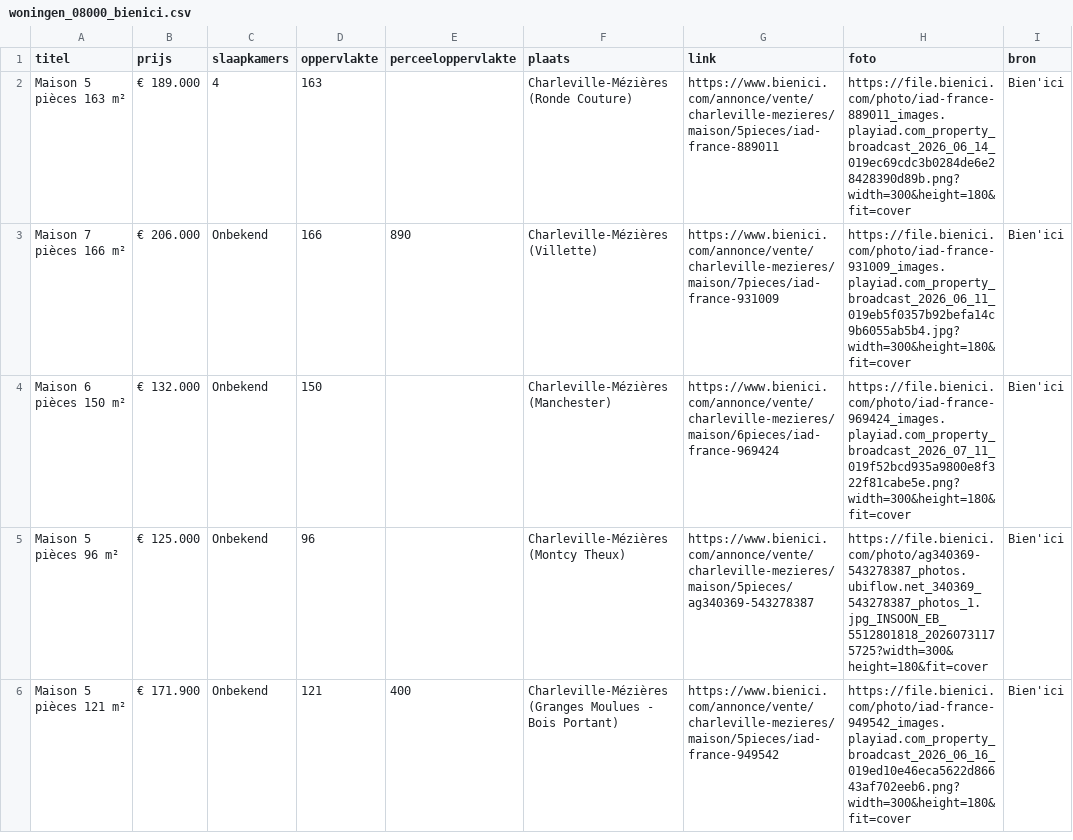
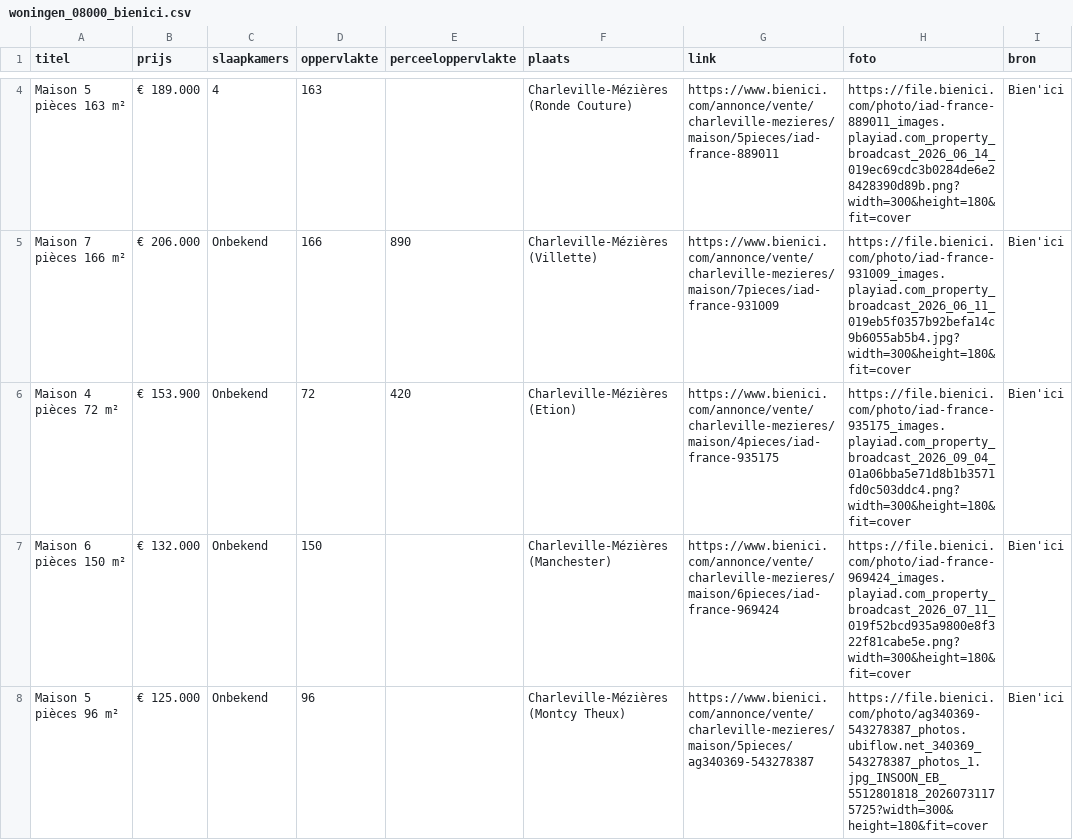
Before and after one commit to janvijverberg918/Huizenzoeker-Frankrijk, a CSV file: woningen_08000_bienici.csv, drawn as a sheet; only a part is shown, gaps mark what is left out; the shorter side is filled out with more unchanged rows; the diff covers the shown part only; the diff names each change by its address in the sheet, - before the commit and + after, or states it on an @@ line.

```diff
--- a/woningen_08000_bienici.csv
+++ b/woningen_08000_bienici.csv
+row 6: Maison 4 pièces 72 m² | € 153.900 | Onbekend | 72 | 420 | Charleville-Mézières (Etion) | https://www.bienici.com/annonce/vente/charleville-mezieres/maison/4pieces/iad-france-935175 | https://file.bienici.com/photo/iad-france-935175_images.playiad.com_property_broadcast_2026_09_04_01a06bba5e71d8b1b3571fd0c503ddc4.png?width=300&height=180&fit=cover | Bien'ici
```
Also changed, not shown: 2 added rows and 1 removed row elsewhere in this file, woningen_02260_bienici.csv, woningen_08090_bienici.csv, 7 other files.
